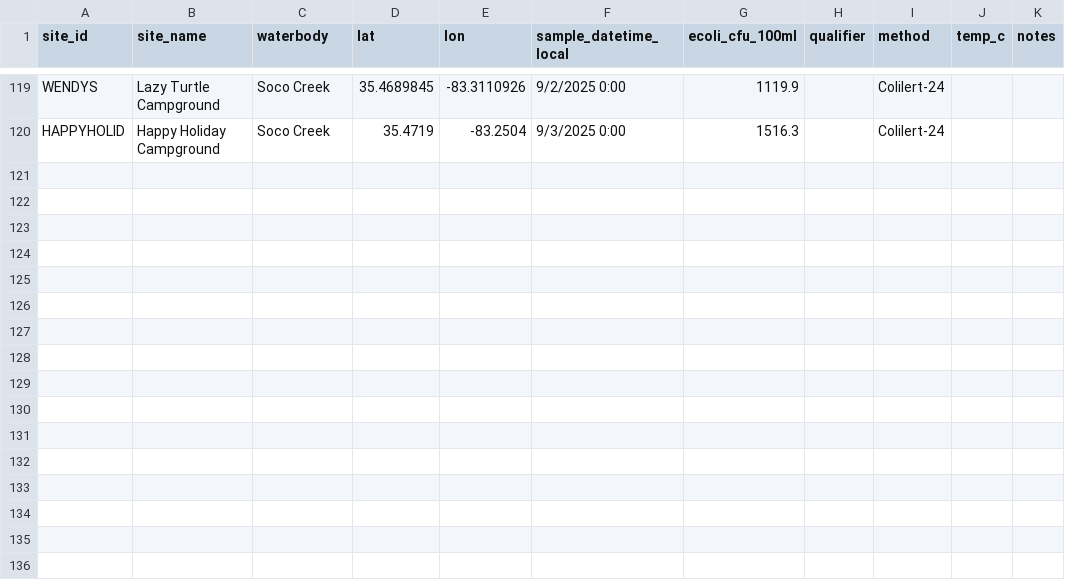
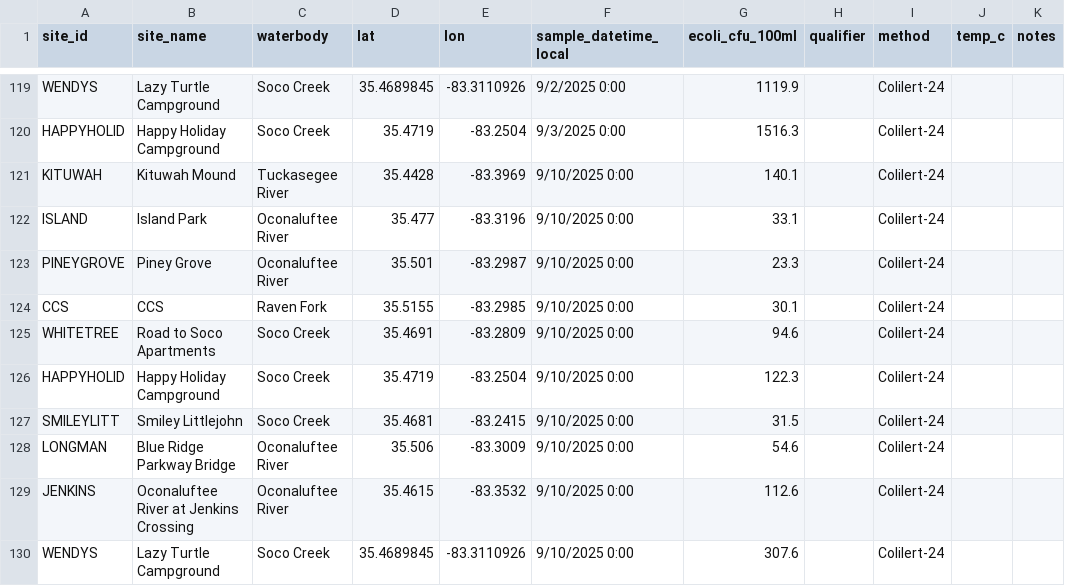
Before and after one commit to EBCIPHHS/ebci-ecoli-dashboard, a CSV file: data/ecoli_samples.csv, drawn as a sheet; only a part is shown, gaps mark what is left out.

Commit message:
Update ecoli_samples.csv

```diff
--- a/data/ecoli_samples.csv
+++ b/data/ecoli_samples.csv
@@ -120 +120,11 @@ WENDYS,Lazy Turtle Campground,Soco Creek,35.4689845,-83.3110926,9/2/2025 0:00,11
 HAPPYHOLID,Happy Holiday Campground,Soco Creek,35.4719,-83.2504,9/3/2025 0:00,1516.3,,Colilert-24,,
+KITUWAH,Kituwah Mound,Tuckasegee River,35.4428,-83.3969,9/10/2025 0:00,140.1,,Colilert-24,,
+ISLAND,Island Park,Oconaluftee River,35.477,-83.3196,9/10/2025 0:00,33.1,,Colilert-24,,
+PINEYGROVE,Piney Grove,Oconaluftee River,35.501,-83.2987,9/10/2025 0:00,23.3,,Colilert-24,,
+CCS,CCS,Raven Fork,35.5155,-83.2985,9/10/2025 0:00,30.1,,Colilert-24,,
+WHITETREE,Road to Soco Apartments,Soco Creek,35.4691,-83.2809,9/10/2025 0:00,94.6,,Colilert-24,,
+HAPPYHOLID,Happy Holiday Campground,Soco Creek,35.4719,-83.2504,9/10/2025 0:00,122.3,,Colilert-24,,
+SMILEYLITT,Smiley Littlejohn,Soco Creek,35.4681,-83.2415,9/10/2025 0:00,31.5,,Colilert-24,,
+LONGMAN,Blue Ridge Parkway Bridge,Oconaluftee River,35.506,-83.3009,9/10/2025 0:00,54.6,,Colilert-24,,
+JENKINS,Oconaluftee River at Jenkins Crossing,Oconaluftee River,35.4615,-83.3532,9/10/2025 0:00,112.6,,Colilert-24,,
+WENDYS,Lazy Turtle Campground,Soco Creek,35.4689845,-83.3110926,9/10/2025 0:00,307.6,,Colilert-24,,
```
